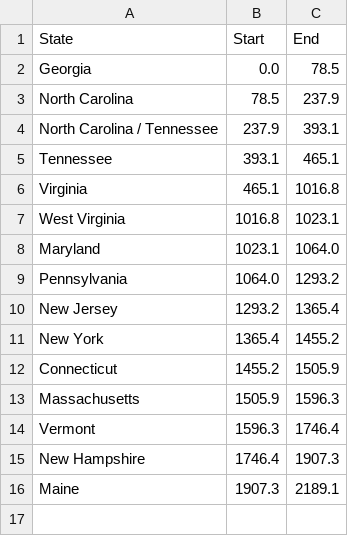
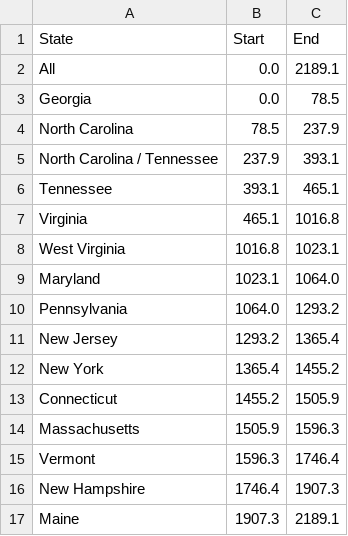
Before and after one commit to kitchensjn/trail-data-viz, a CSV file: data/AT-states.csv, drawn as a sheet; the diff names each change by its address in the sheet, - before the commit and + after, or states it on an @@ line.

```diff
--- a/data/AT-states.csv
+++ b/data/AT-states.csv
+row 2: All | 0.0 | 2189.1
```
Also changed, not shown: 1 other file.
